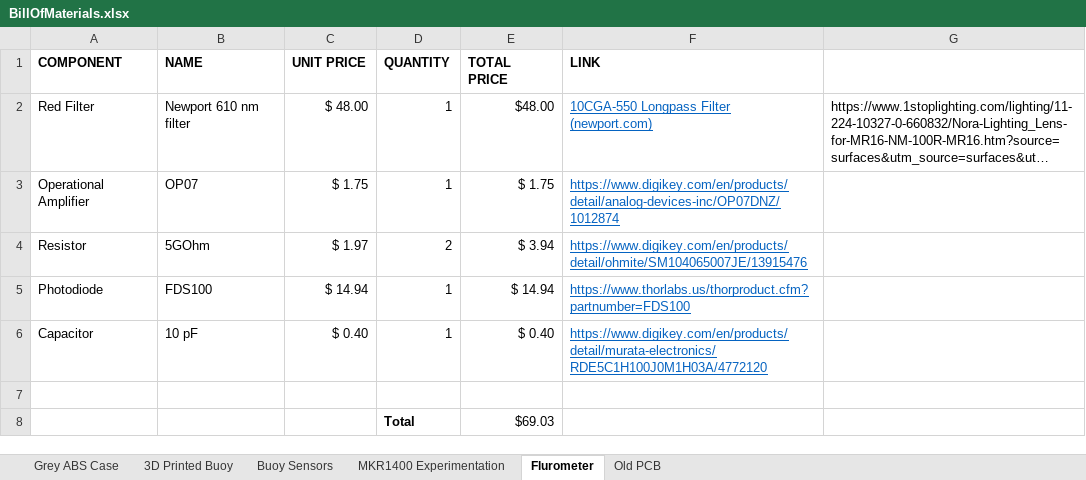
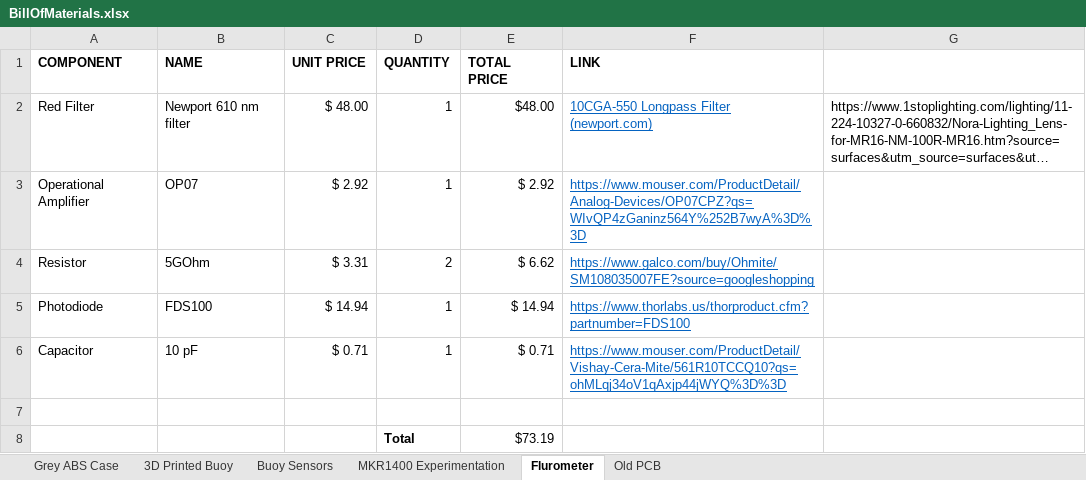
Before and after one commit to oyetkin/iotbuoy, an Excel workbook: BillOfMaterials.xlsx, sheet Flurometer, drawn as a sheet; long unchanged cells end in …; values as stored, in another font and other column widths than the file's, no borders; the diff names each change by its address in the sheet, - before the commit and + after, or states it on an @@ line.

```diff
--- a/BillOfMaterials.xlsx (sheet Flurometer)
+++ b/BillOfMaterials.xlsx (sheet Flurometer)
-C3 (UNIT PRICE): $ 1.75
+C3 (UNIT PRICE): $ 2.92
-E3 (TOTAL PRICE): $ 1.75
+E3 (TOTAL PRICE): $ 2.92
-F3 (LINK): https://www.digikey.com/en/products/detail/analog-devices-inc/OP07DNZ/1012874
+F3 (LINK): https://www.mouser.com/ProductDetail/Analog-Devices/OP07CPZ?qs=WIvQP4zGaninz564Y%252B7wyA%3D%3D
-C4 (UNIT PRICE): $ 1.97
+C4 (UNIT PRICE): $ 3.31
-E4 (TOTAL PRICE): $ 3.94
+E4 (TOTAL PRICE): $ 6.62
-F4 (LINK): https://www.digikey.com/en/products/detail/ohmite/SM104065007JE/13915476
+F4 (LINK): https://www.galco.com/buy/Ohmite/SM108035007FE?source=googleshopping
-C6 (UNIT PRICE): $ 0.40
+C6 (UNIT PRICE): $ 0.71
-E6 (TOTAL PRICE): $ 0.40
+E6 (TOTAL PRICE): $ 0.71
-F6 (LINK): https://www.digikey.com/en/products/detail/murata-electronics/RDE5C1H100J0M1H03A/4772120
+F6 (LINK): https://www.mouser.com/ProductDetail/Vishay-Cera-Mite/561R10TCCQ10?qs=ohMLqj34oV1qAxjp44jWYQ%3D%3D
-E8 (TOTAL PRICE): $69.03
+E8 (TOTAL PRICE): $73.19
```
Also changed, not shown: sheet 3D Printed Buoy, sheet Grey ABS Case, sheet MKR1400 Experimentation, sheet Buoy Sensors, formulas that keep their value.
